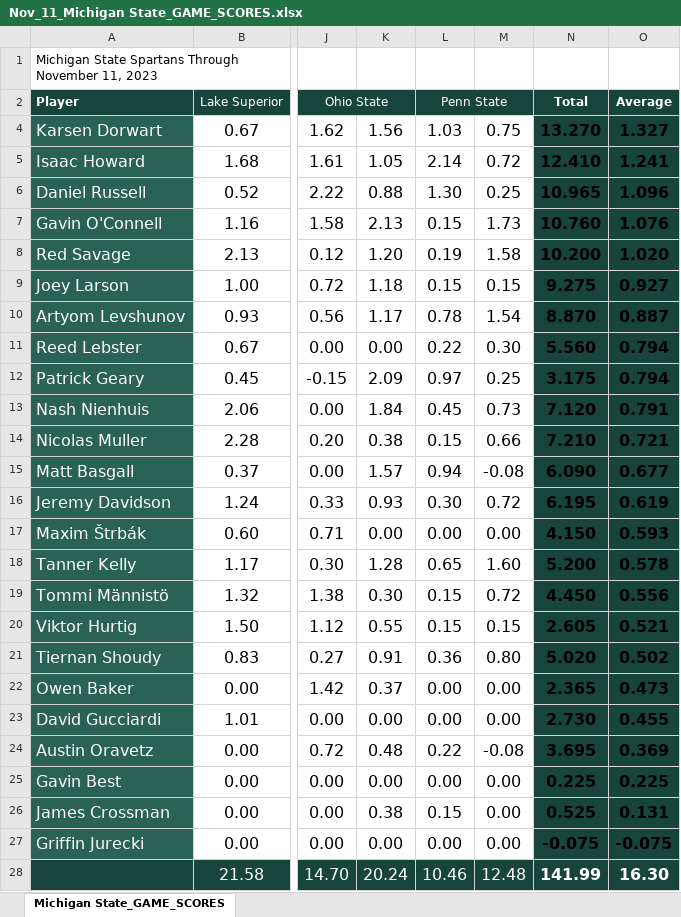
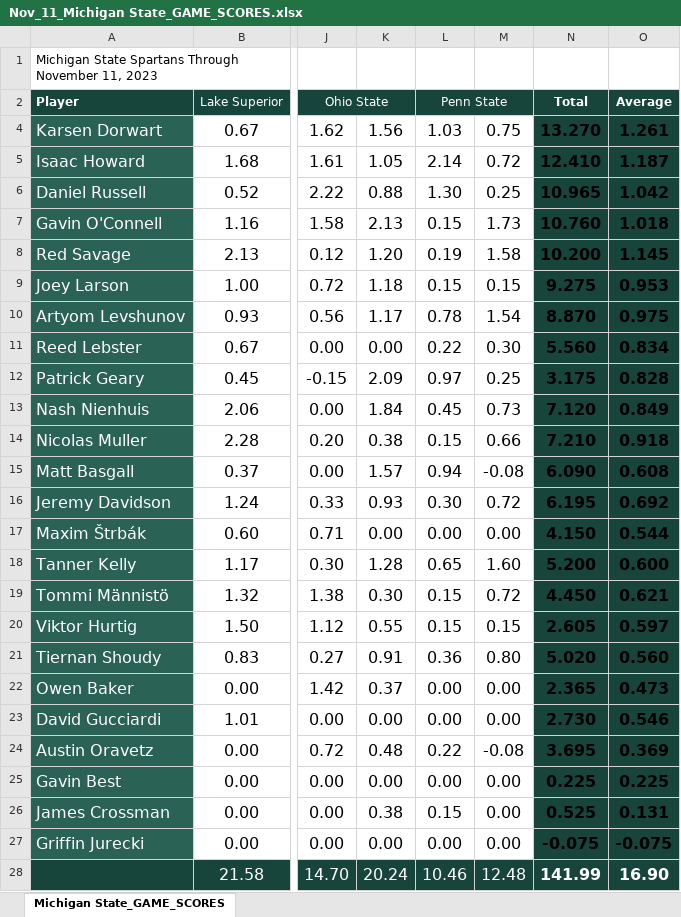
Before and after one commit to JSmith1826/college_hockey, an Excel workbook: data/Game_Score/Nov_11_Michigan State_GAME_SCORES.xlsx, sheet Michigan State_GAME_SCORES, drawn as a sheet; only a part is shown, gaps mark what is left out; values as stored, in another font and other column widths than the file's, no borders; conditional formats and table styles not drawn; the diff names each change by its address in the sheet, - before the commit and + after, or states it on an @@ line.

Commit message:
End of night, version 2 of Game score is working in notbook

```diff
--- a/data/Game_Score/Nov_11_Michigan State_GAME_SCORES.xlsx (sheet Michigan State_GAME_SCORES)
+++ b/data/Game_Score/Nov_11_Michigan State_GAME_SCORES.xlsx (sheet Michigan State_GAME_SCORES)
-O4 (Average): 1.327
+O4 (Average): 1.261
-O5 (Average): 1.241
+O5 (Average): 1.187
-O6 (Average): 1.096
+O6 (Average): 1.042
-O7 (Average): 1.076
+O7 (Average): 1.018
-O8 (Average): 1.020
+O8 (Average): 1.145
-O9 (Average): 0.927
+O9 (Average): 0.953
-O10 (Average): 0.887
+O10 (Average): 0.975
-O11 (Average): 0.794
+O11 (Average): 0.834
-O12 (Average): 0.794
+O12 (Average): 0.828
-O13 (Average): 0.791
+O13 (Average): 0.849
-O14 (Average): 0.721
+O14 (Average): 0.918
-O15 (Average): 0.677
+O15 (Average): 0.608
-O16 (Average): 0.619
+O16 (Average): 0.692
-O17 (Average): 0.593
+O17 (Average): 0.544
-O18 (Average): 0.578
+O18 (Average): 0.600
-O19 (Average): 0.556
+O19 (Average): 0.621
-O20 (Average): 0.521
+O20 (Average): 0.597
-O21 (Average): 0.502
+O21 (Average): 0.560
-O23 (Average): 0.455
+O23 (Average): 0.546
-O28 (Average): 16.30
+O28 (Average): 16.90
```
Also changed, not shown: formulas that keep their value, 2 other files.
